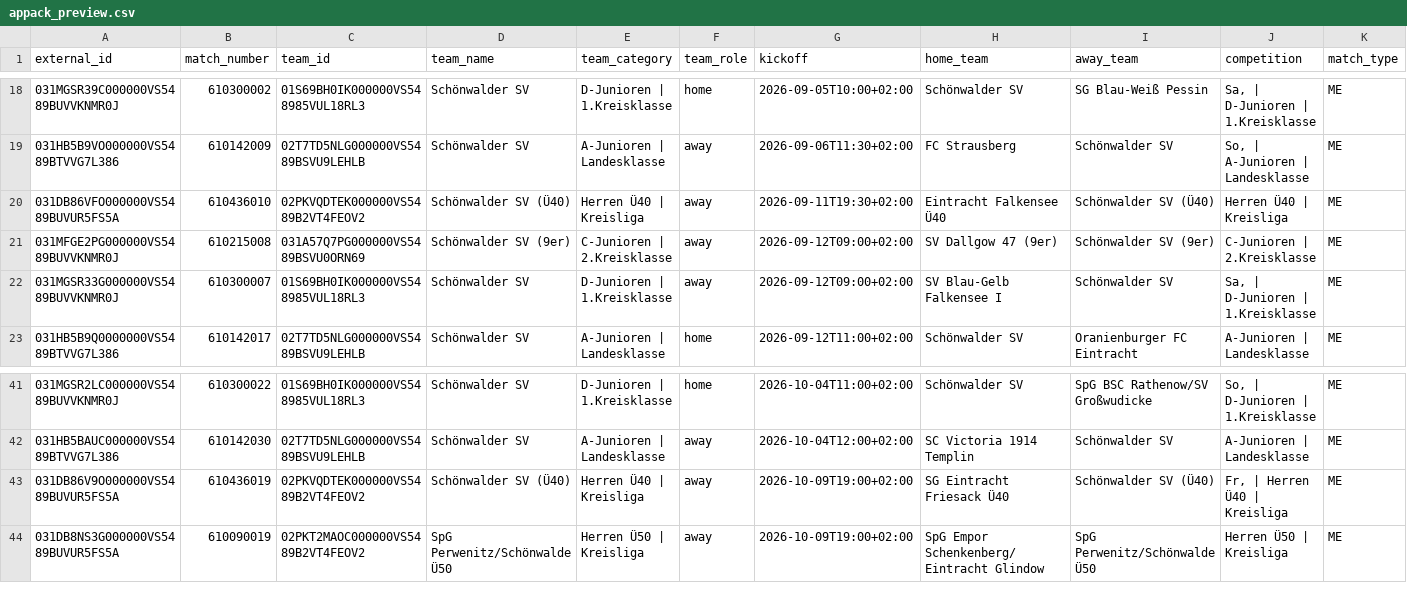
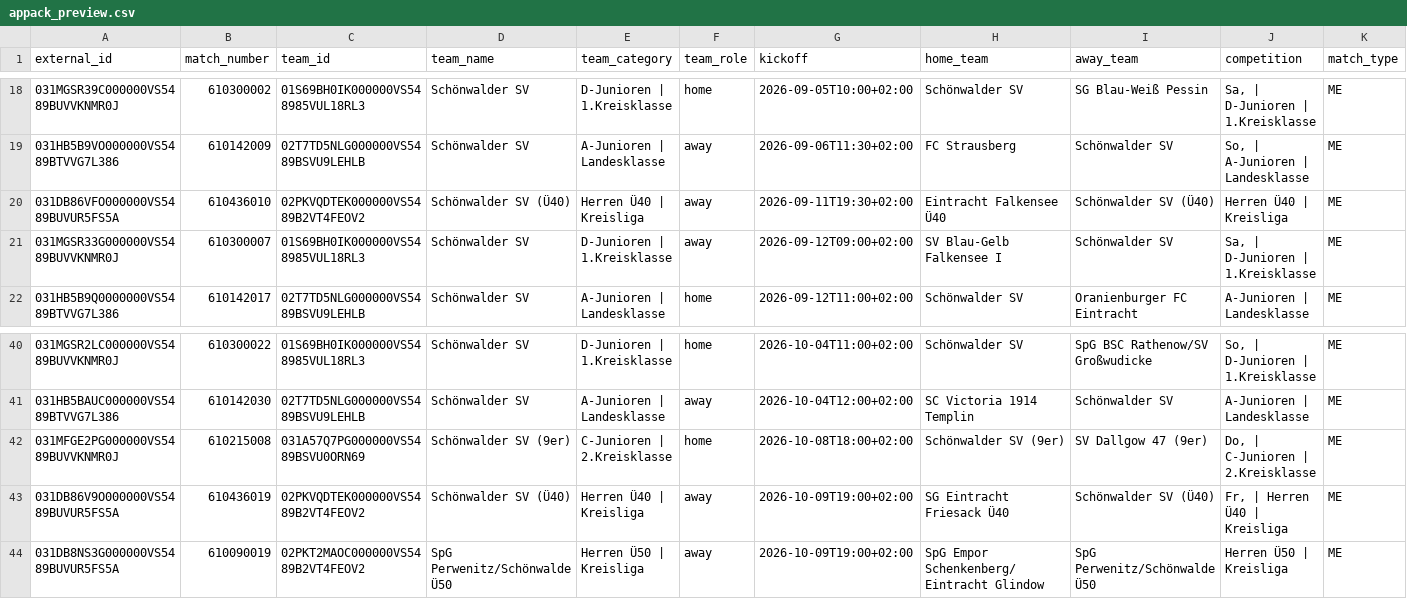
Before and after one commit to Rohdeo87/ssv53-heimspiele, a CSV file: public/appack_preview.csv, drawn as a sheet; only a part is shown, gaps mark what is left out; removed rows and columns are numbered as before the commit, all else as after; rows hold the shown columns only; the diff names each change by its address in the sheet, - before the commit and + after, or states it on an @@ line.

```diff
--- a/public/appack_preview.csv
+++ b/public/appack_preview.csv
-row 21: 031MFGE2PG000000VS5489BUVVKNMR0J | 610215008 | 031A57Q7PG000000VS5489BSVU0ORN69 | Schönwalder SV (9er) | C-Junioren | 2.Kreisklasse | away | 2026-09-12T09:00+02:00 | SV Dallgow 47 (9er) | Schönwalder SV (9er) | C-Junioren | 2.Kreisklasse | ME
+row 42: 031MFGE2PG000000VS5489BUVVKNMR0J | 610215008 | 031A57Q7PG000000VS5489BSVU0ORN69 | Schönwalder SV (9er) | C-Junioren | 2.Kreisklasse | home | 2026-10-08T18:00+02:00 | Schönwalder SV (9er) | SV Dallgow 47 (9er) | Do, | C-Junioren | 2.Kreisklasse | ME
```
Also changed, not shown: 12 other files.
